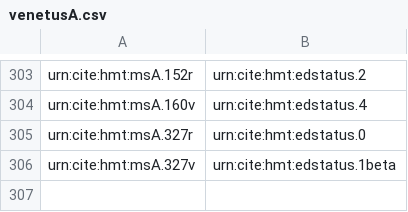
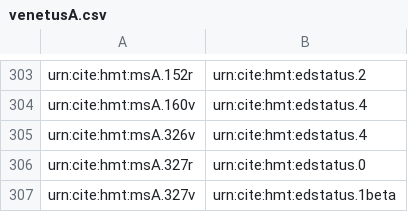
Before and after one commit to homermultitext/hmt-archive, a CSV file: cite/indices/thermometer/venetusA.csv, drawn as a sheet; only a part is shown, gaps mark what is left out; the diff names each change by its address in the sheet, - before the commit and + after, or states it on an @@ line.

Commit message:
Update venetusA.csv

```diff
--- a/cite/indices/thermometer/venetusA.csv
+++ b/cite/indices/thermometer/venetusA.csv
+row 305: urn:cite:hmt:msA.326v | urn:cite:hmt:edstatus.4
```
